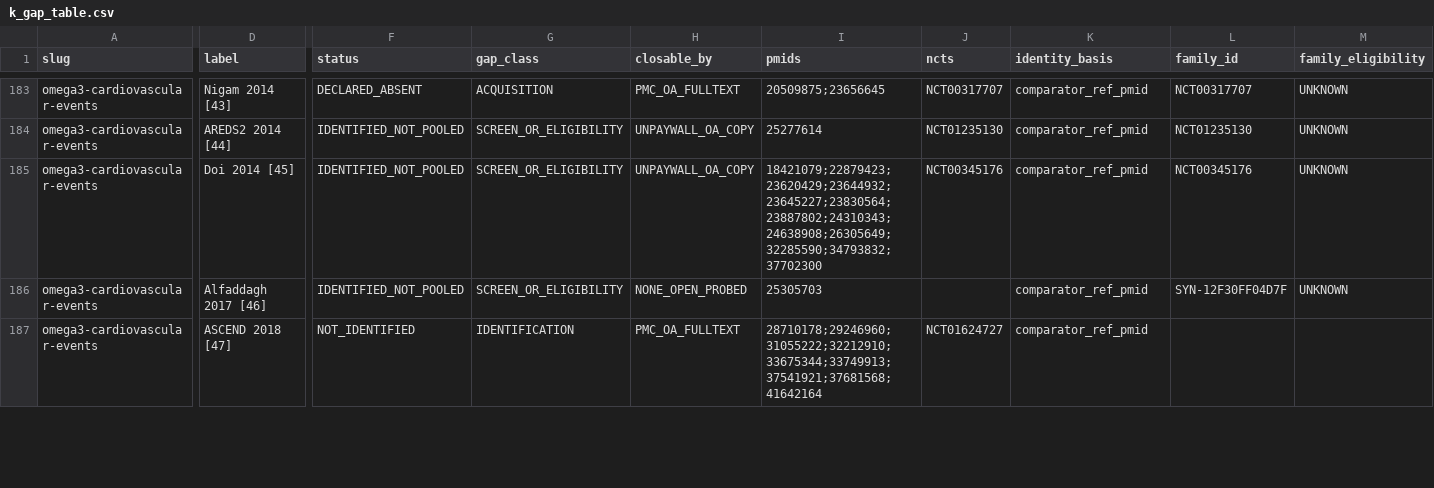
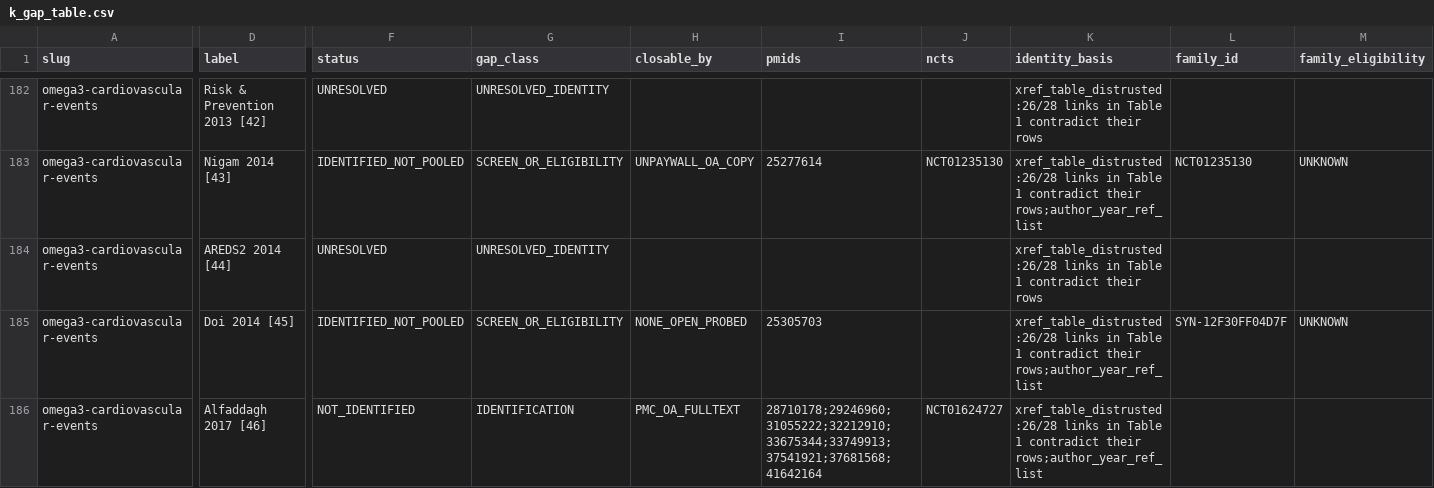
Before and after one commit to mahmood726-cyber/meta-harness, a CSV file: outputs/k_gap/k_gap_table.csv, drawn as a sheet; only a part is shown, gaps mark what is left out; addresses are those after the commit; the diff covers the shown part only; the diff names each change by its address in the sheet, - before the commit and + after, or states it on an @@ line.

```diff
--- a/outputs/k_gap/k_gap_table.csv
+++ b/outputs/k_gap/k_gap_table.csv
-D182 (label): Nigam 2014 [43]
+D182 (label): Risk & Prevention 2013 [42]
-F182 (status): DECLARED_ABSENT
+F182 (status): UNRESOLVED
-G182 (gap_class): ACQUISITION
+G182 (gap_class): UNRESOLVED_IDENTITY
-H182 (closable_by): PMC_OA_FULLTEXT
+H182 (closable_by): (empty)
-I182 (pmids): 20509875;23656645
+I182 (pmids): (empty)
-J182 (ncts): NCT00317707
+J182 (ncts): (empty)
-K182 (identity_basis): comparator_ref_pmid
+K182 (identity_basis): xref_table_distrusted:26/28 links in Table 1 contradict their rows
-L182 (family_id): NCT00317707
+L182 (family_id): (empty)
-M182 (family_eligibility): UNKNOWN
+M182 (family_eligibility): (empty)
-D183 (label): AREDS2 2014 [44]
+D183 (label): Nigam 2014 [43]
-K183 (identity_basis): comparator_ref_pmid
+K183 (identity_basis): xref_table_distrusted:26/28 links in Table 1 contradict their rows;author_year_ref_list
-D184 (label): Doi 2014 [45]
+D184 (label): AREDS2 2014 [44]
-F184 (status): IDENTIFIED_NOT_POOLED
+F184 (status): UNRESOLVED
-G184 (gap_class): SCREEN_OR_ELIGIBILITY
+G184 (gap_class): UNRESOLVED_IDENTITY
-H184 (closable_by): UNPAYWALL_OA_COPY
+H184 (closable_by): (empty)
-I184 (pmids): 18421079;22879423;23620429;23644932;23645227;23830564;23887802;24310343;24638908;26305649;32285590;34793832;37702300
+I184 (pmids): (empty)
-J184 (ncts): NCT00345176
+J184 (ncts): (empty)
-K184 (identity_basis): comparator_ref_pmid
+K184 (identity_basis): xref_table_distrusted:26/28 links in Table 1 contradict their rows
-L184 (family_id): NCT00345176
+L184 (family_id): (empty)
-M184 (family_eligibility): UNKNOWN
+M184 (family_eligibility): (empty)
-D185 (label): Alfaddagh 2017 [46]
+D185 (label): Doi 2014 [45]
-K185:K186 (identity_basis): comparator_ref_pmid
+K185:K186 (identity_basis): xref_table_distrusted:26/28 links in Table 1 contradict their rows;author_year_ref_list
-D186 (label): ASCEND 2018 [47]
+D186 (label): Alfaddagh 2017 [46]
```
Also changed, not shown: 1 added row, 1 removed row and 87 edited cells elsewhere in this file, 20 other files.
